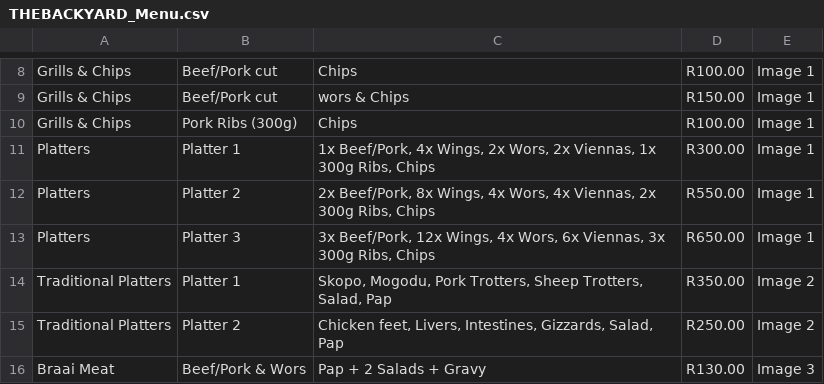
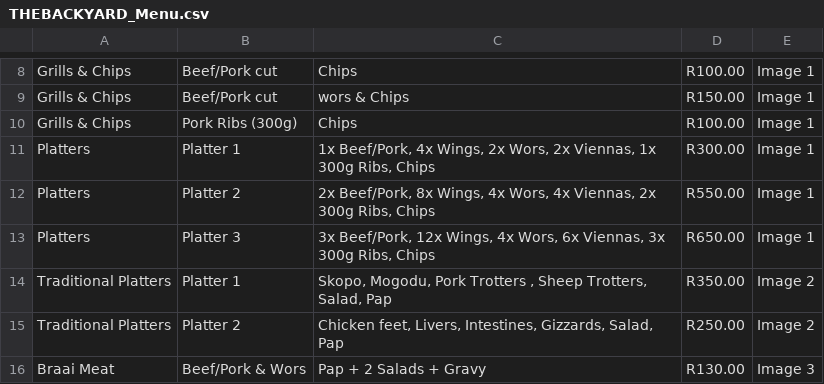
Before and after one commit to TheeKingZa/FITlicious_Co, a CSV file: static/data/menuData/THEBACKYARD_Menu.csv, drawn as a sheet; only a part is shown, gaps mark what is left out.

```diff
--- a/static/data/menuData/THEBACKYARD_Menu.csv
+++ b/static/data/menuData/THEBACKYARD_Menu.csv
@@ -13,3 +13,3 @@ Platters,Platter 2,"2x Beef/Pork, 8x Wings, 4x Wors, 4x Viennas, 2x 300g Ribs, C
 Platters,Platter 3,"3x Beef/Pork, 12x Wings, 4x Wors, 6x Viennas, 3x 300g Ribs, Chips",R650.00,Image 1
-Traditional Platters,Platter 1,"Skopo, Mogodu, Pork Trotters, Sheep Trotters, Salad, Pap",R350.00,Image 2
+Traditional Platters,Platter 1,"Skopo, Mogodu, Pork Trotters , Sheep Trotters, Salad, Pap",R350.00,Image 2
 Traditional Platters,Platter 2,"Chicken feet, Livers, Intestines, Gizzards, Salad, Pap",R250.00,Image 2
```
Also changed, not shown: 1 other file.
